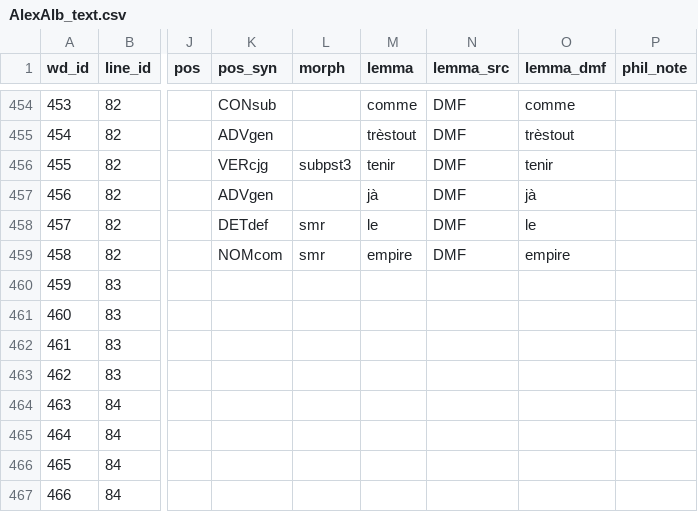
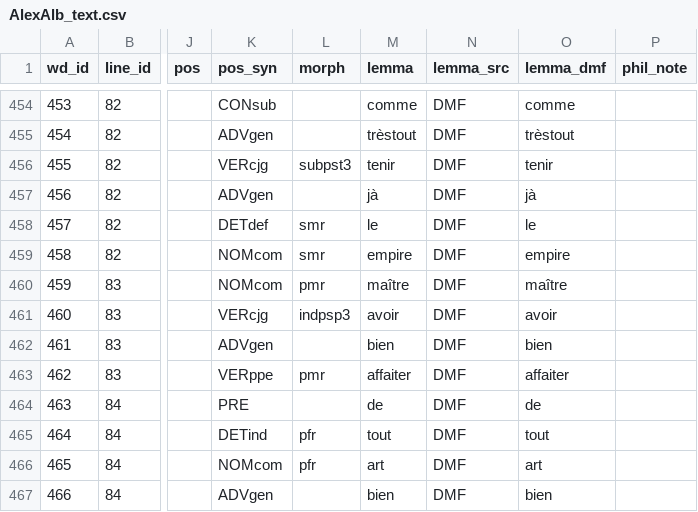
Before and after one commit to rainsfordtm/ogr, a CSV file: src/csv/textcsv/AlexAlb_text.csv, drawn as a sheet; only a part is shown, gaps mark what is left out; the diff covers the shown part only; the diff names each change by its address in the sheet, - before the commit and + after, or states it on an @@ line.

```diff
--- a/src/csv/textcsv/AlexAlb_text.csv
+++ b/src/csv/textcsv/AlexAlb_text.csv
-K460 (pos_syn): (empty)
+K460 (pos_syn): NOMcom
-L460 (morph): (empty)
+L460 (morph): pmr
-M460 (lemma): (empty)
+M460 (lemma): maître
-N460:N467 (lemma_src): (empty)
+N460:N467 (lemma_src): DMF
-O460 (lemma_dmf): (empty)
+O460 (lemma_dmf): maître
-K461 (pos_syn): (empty)
+K461 (pos_syn): VERcjg
-L461 (morph): (empty)
+L461 (morph): indpsp3
-M461 (lemma): (empty)
+M461 (lemma): avoir
-O461 (lemma_dmf): (empty)
+O461 (lemma_dmf): avoir
-K462 (pos_syn): (empty)
+K462 (pos_syn): ADVgen
-M462 (lemma): (empty)
+M462 (lemma): bien
-O462 (lemma_dmf): (empty)
+O462 (lemma_dmf): bien
-K463 (pos_syn): (empty)
+K463 (pos_syn): VERppe
-L463 (morph): (empty)
+L463 (morph): pmr
-M463 (lemma): (empty)
+M463 (lemma): affaiter
-O463 (lemma_dmf): (empty)
+O463 (lemma_dmf): affaiter
-K464 (pos_syn): (empty)
+K464 (pos_syn): PRE
-M464 (lemma): (empty)
+M464 (lemma): de
-O464 (lemma_dmf): (empty)
+O464 (lemma_dmf): de
-K465 (pos_syn): (empty)
+K465 (pos_syn): DETind
-L465:L466 (morph): (empty)
+L465:L466 (morph): pfr
-M465 (lemma): (empty)
+M465 (lemma): tout
-O465 (lemma_dmf): (empty)
+O465 (lemma_dmf): tout
-K466 (pos_syn): (empty)
+K466 (pos_syn): NOMcom
-M466 (lemma): (empty)
+M466 (lemma): art
-O466 (lemma_dmf): (empty)
+O466 (lemma_dmf): art
-K467 (pos_syn): (empty)
+K467 (pos_syn): ADVgen
-M467 (lemma): (empty)
+M467 (lemma): bien
-O467 (lemma_dmf): (empty)
+O467 (lemma_dmf): bien
```
Also changed, not shown: 104 edited cells elsewhere in this file.
